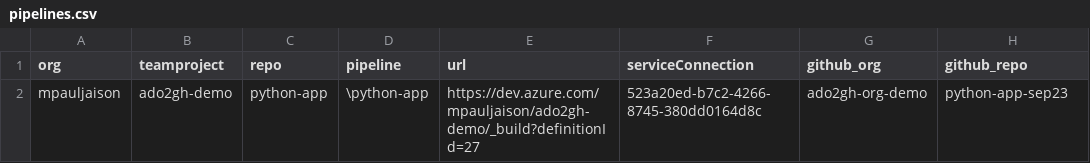
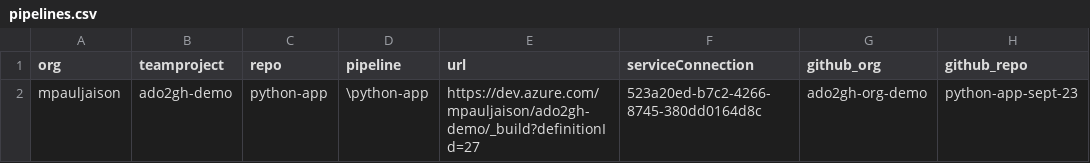
Before and after one commit to ado2gh-org-demo/ado2gh-migration-gh-actions-non-dr, a CSV file: bash/pipelines.csv, drawn as a sheet.

Commit message:
Update pipeline entry for python-app with new date

```diff
--- a/bash/pipelines.csv
+++ b/bash/pipelines.csv
@@ -1,2 +1,2 @@
 org,teamproject,repo,pipeline,url,serviceConnection,github_org,github_repo
-mpauljaison,ado2gh-demo,python-app,\python-app,https://dev.azure.com/mpauljaison/ado2gh-demo/_build?definitionId=27,523a20ed-b7c2-4266-8745-380dd0164d8c,ado2gh-org-demo,python-app-sep23
+mpauljaison,ado2gh-demo,python-app,\python-app,https://dev.azure.com/mpauljaison/ado2gh-demo/_build?definitionId=27,523a20ed-b7c2-4266-8745-380dd0164d8c,ado2gh-org-demo,python-app-sept-23
```
